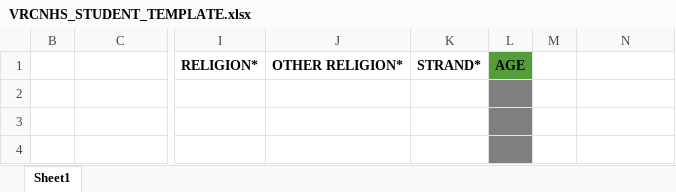
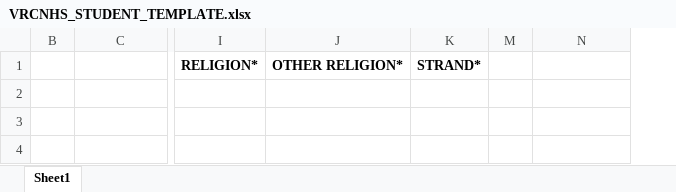
Before and after one commit to Rafafi123/vrcnhs-dep-priv, an Excel workbook: data/static/media/VRCNHS_STUDENT_TEMPLATE.xlsx, sheet Sheet1, drawn as a sheet; only a part is shown, gaps mark what is left out; values as stored, in another font and other column widths than the file's, no borders; table styles not drawn; the diff names each change by its address in the sheet, - before the commit and + after, or states it on an @@ line.

```diff
--- a/data/static/media/VRCNHS_STUDENT_TEMPLATE.xlsx (sheet Sheet1)
+++ b/data/static/media/VRCNHS_STUDENT_TEMPLATE.xlsx (sheet Sheet1)
@@ column L hidden, row 1: AGE @@
```
Also changed, not shown: data/static/media/VRCNHS_STUDENT_TEMPLATE(CLEAR).xlsx, 3 other files.
